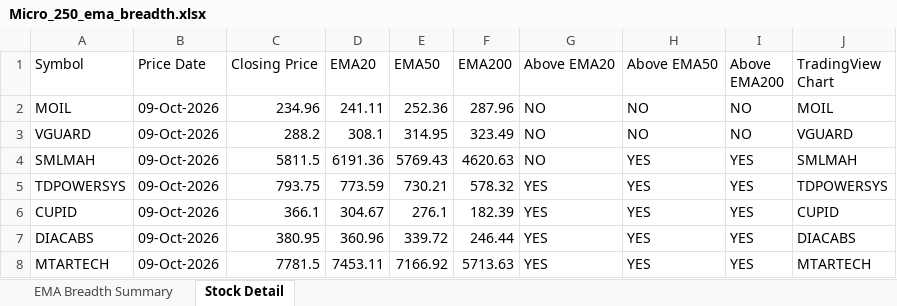
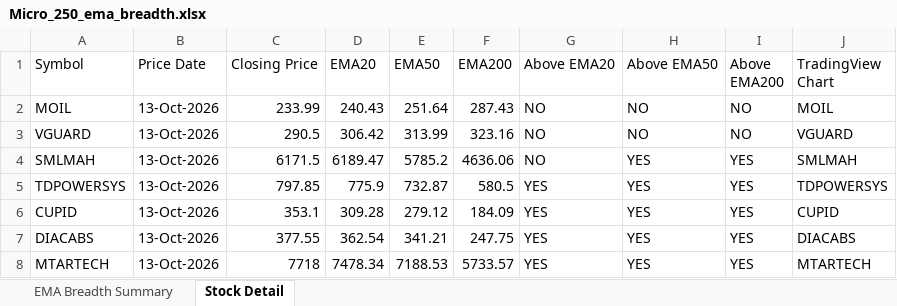
Before and after one commit to nikunj2021/EMA-Screener-, an Excel workbook: Report/EMAReport/Micro_250_ema_breadth.xlsx, sheet Stock Detail, drawn as a sheet; only a part is shown; values as stored, in another font and other column widths than the file's, no cell formats; the diff covers the shown part only; the diff names each change by its address in the sheet, - before the commit and + after, or states it on an @@ line.

```diff
--- a/Report/EMAReport/Micro_250_ema_breadth.xlsx (sheet Stock Detail)
+++ b/Report/EMAReport/Micro_250_ema_breadth.xlsx (sheet Stock Detail)
-B2:B8 (Price Date): 09-Oct-2026
+B2:B8 (Price Date): 13-Oct-2026
-C2 (Closing Price): 234.96
+C2 (Closing Price): 233.99
-D2 (EMA20): 241.11
+D2 (EMA20): 240.43
-E2 (EMA50): 252.36
+E2 (EMA50): 251.64
-F2 (EMA200): 287.96
+F2 (EMA200): 287.43
-C3 (Closing Price): 288.2
+C3 (Closing Price): 290.5
-D3 (EMA20): 308.1
+D3 (EMA20): 306.42
-E3 (EMA50): 314.95
+E3 (EMA50): 313.99
-F3 (EMA200): 323.49
+F3 (EMA200): 323.16
-C4 (Closing Price): 5811.5
+C4 (Closing Price): 6171.5
-D4 (EMA20): 6191.36
+D4 (EMA20): 6189.47
-E4 (EMA50): 5769.43
+E4 (EMA50): 5785.2
-F4 (EMA200): 4620.63
+F4 (EMA200): 4636.06
-C5 (Closing Price): 793.75
+C5 (Closing Price): 797.85
-D5 (EMA20): 773.59
+D5 (EMA20): 775.9
-E5 (EMA50): 730.21
+E5 (EMA50): 732.87
-F5 (EMA200): 578.32
+F5 (EMA200): 580.5
-C6 (Closing Price): 366.1
+C6 (Closing Price): 353.1
-D6 (EMA20): 304.67
+D6 (EMA20): 309.28
-E6 (EMA50): 276.1
+E6 (EMA50): 279.12
-F6 (EMA200): 182.39
+F6 (EMA200): 184.09
-C7 (Closing Price): 380.95
+C7 (Closing Price): 377.55
-D7 (EMA20): 360.96
+D7 (EMA20): 362.54
-E7 (EMA50): 339.72
+E7 (EMA50): 341.21
-F7 (EMA200): 246.44
+F7 (EMA200): 247.75
-C8 (Closing Price): 7781.5
+C8 (Closing Price): 7718
-D8 (EMA20): 7453.11
+D8 (EMA20): 7478.34
-E8 (EMA50): 7166.92
+E8 (EMA50): 7188.53
-F8 (EMA200): 5713.63
+F8 (EMA200): 5733.57
```
Also changed, not shown: 1269 edited cells elsewhere in this sheet, sheet EMA Breadth Summary, cell formats, Report/EMAReport/Micro_250_ema_breadth_history.xlsx, Report/EMAReport/Sectoral_EMA_Analysis.xlsx, 4 other files.
